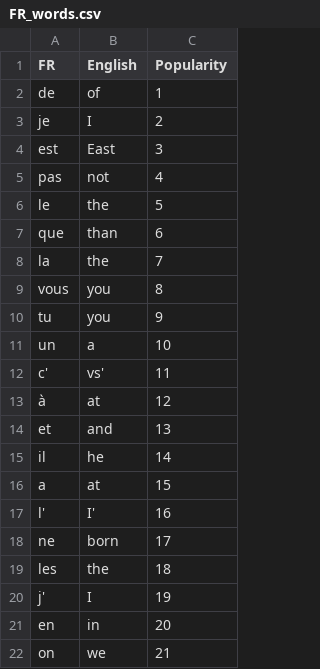
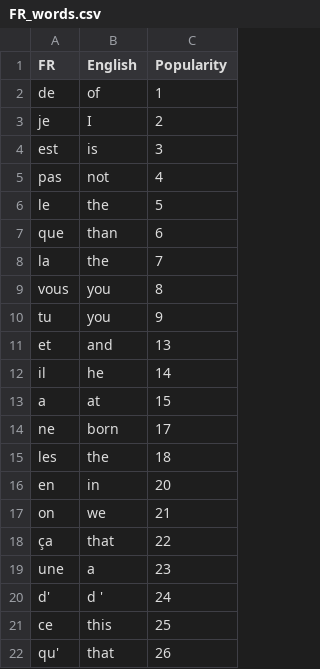
Before and after one commit to mpiesiewicz/100DaysOfCode, a CSV file: day31 - flash card app/data/FR_words.csv, drawn as a sheet; only a part is shown; the shorter side is filled out with more unchanged rows.

```diff
--- a/day31 - flash card app/data/FR_words.csv
+++ b/day31 - flash card app/data/FR_words.csv
@@ -3,3 +3,3 @@ de,of,1
 je,I,2
-est,East,3
+est,is,3
 pas,not,4
@@ -10,5 +10,2 @@ vous,you,8
 tu,you,9
-un,a,10
-c',vs',11
-à,at,12
 et,and,13
@@ -16,6 +13,4 @@ il,he,14
 a,at,15
-l',I',16
 ne,born,17
 les,the,18
-j',I,19
 en,in,20
```
Also changed, not shown: 4 other files.
